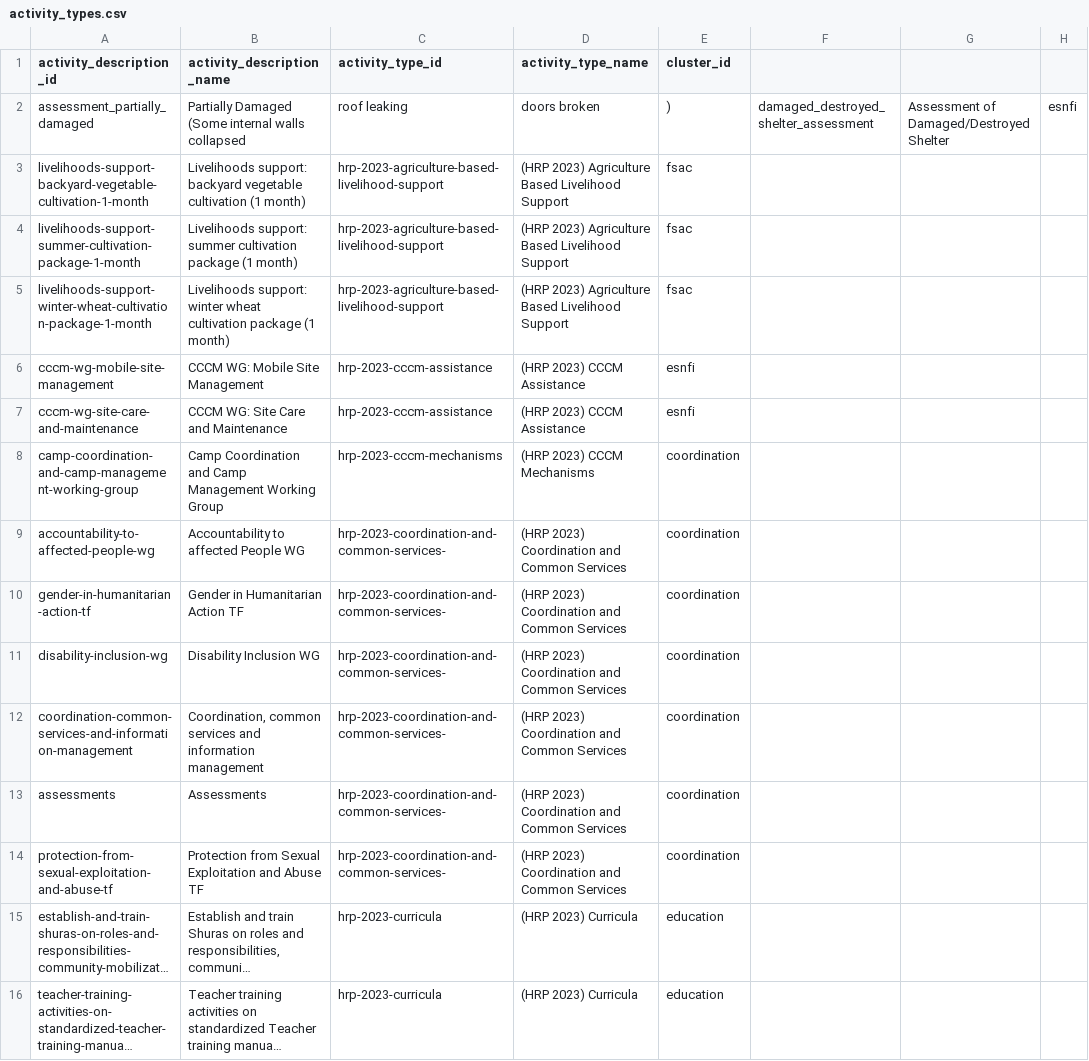
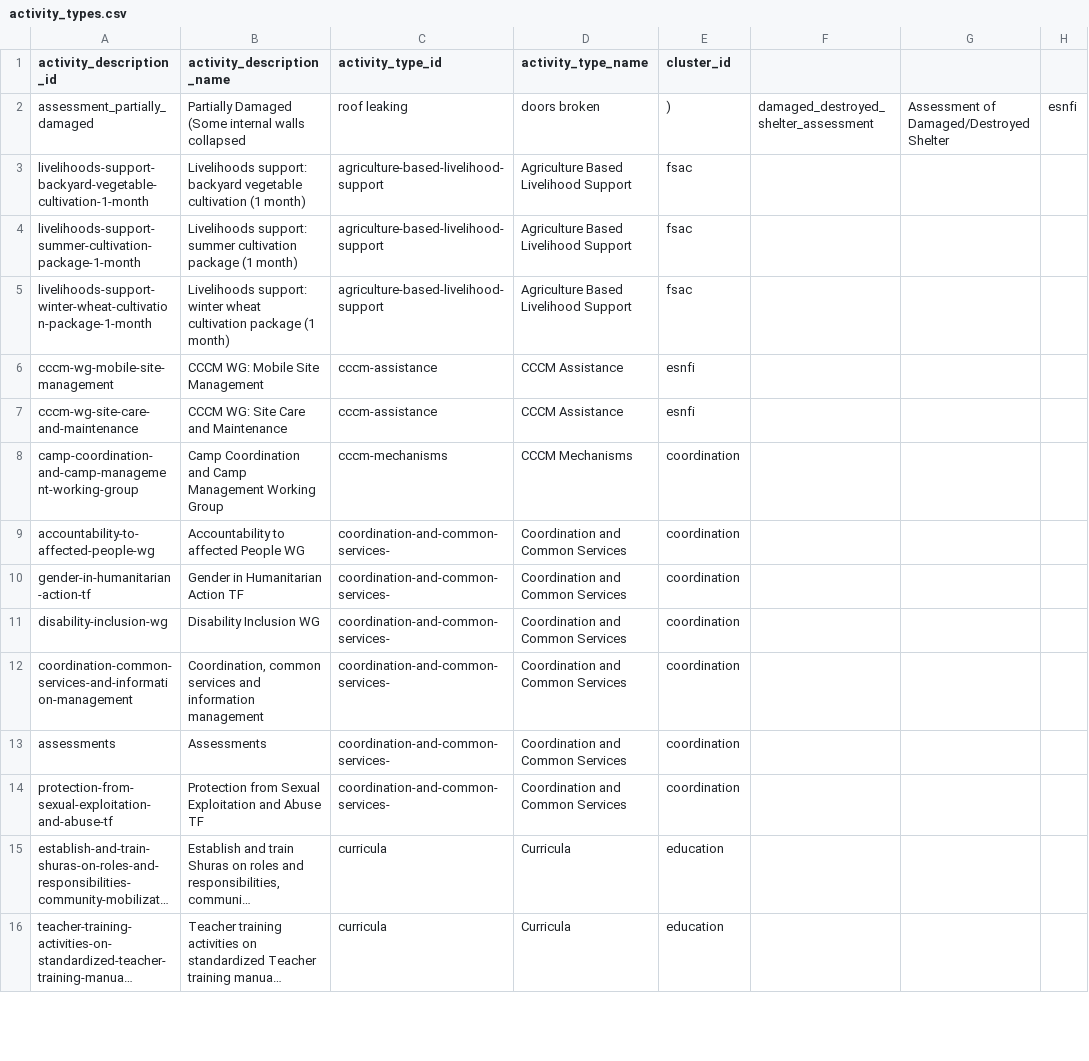
Before and after one commit to iMMAP/rh, a CSV file: scripts/data/updated_nov_2023/activity_types.csv, drawn as a sheet; only a part is shown; long unchanged cells end in …; the diff covers the shown part only; the diff names each change by its address in the sheet, - before the commit and + after, or states it on an @@ line.

Commit message:
updated list

```diff
--- a/scripts/data/updated_nov_2023/activity_types.csv
+++ b/scripts/data/updated_nov_2023/activity_types.csv
-C3:C5 (activity_type_id): hrp-2023-agriculture-based-livelihood-support
+C3:C5 (activity_type_id): agriculture-based-livelihood-support
-D3:D5 (activity_type_name): (HRP 2023) Agriculture Based Livelihood Support
+D3:D5 (activity_type_name): Agriculture Based Livelihood Support
-C6:C7 (activity_type_id): hrp-2023-cccm-assistance
+C6:C7 (activity_type_id): cccm-assistance
-D6:D7 (activity_type_name): (HRP 2023) CCCM Assistance
+D6:D7 (activity_type_name): CCCM Assistance
-C8 (activity_type_id): hrp-2023-cccm-mechanisms
+C8 (activity_type_id): cccm-mechanisms
-D8 (activity_type_name): (HRP 2023) CCCM Mechanisms
+D8 (activity_type_name): CCCM Mechanisms
-C9:C14 (activity_type_id): hrp-2023-coordination-and-common-services-
+C9:C14 (activity_type_id): coordination-and-common-services-
-D9:D14 (activity_type_name): (HRP 2023) Coordination and Common Services
+D9:D14 (activity_type_name): Coordination and Common Services
-C15:C16 (activity_type_id): hrp-2023-curricula
+C15:C16 (activity_type_id): curricula
-D15:D16 (activity_type_name): (HRP 2023) Curricula
+D15:D16 (activity_type_name): Curricula
```
Also changed, not shown: 108 edited cells elsewhere in this file, scripts/data/updated_nov_2023/activity_details.csv, scripts/data/updated_nov_2023/activity_domains.csv, 1 other file.
